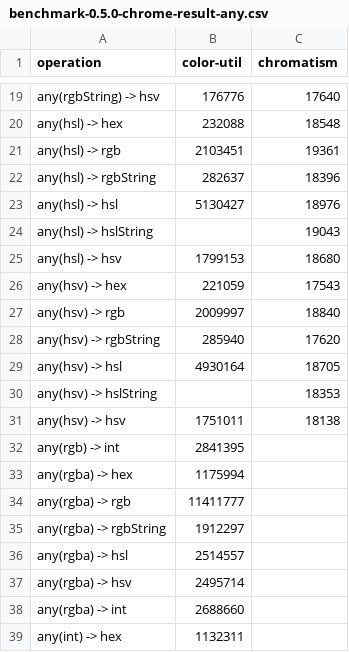
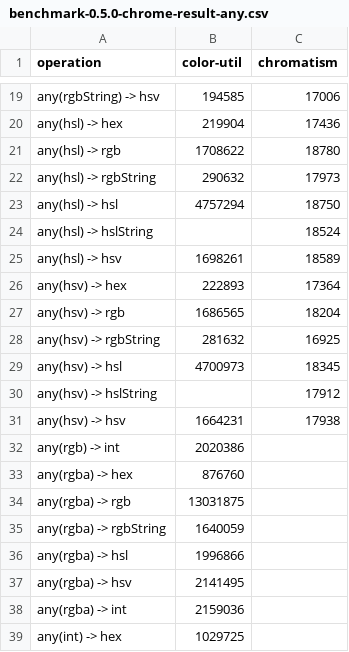
Before and after one commit to jakoivis/color-util, a CSV file: benchmark/benchmark-0.5.0-chrome-result-any.csv, drawn as a sheet; only a part is shown, gaps mark what is left out; the diff covers the shown part only; the diff names each change by its address in the sheet, - before the commit and + after, or states it on an @@ line.

```diff
--- a/benchmark/benchmark-0.5.0-chrome-result-any.csv
+++ b/benchmark/benchmark-0.5.0-chrome-result-any.csv
-B19 (color-util): 176776
+B19 (color-util): 194585
-C19 (chromatism): 17640
+C19 (chromatism): 17006
-B20 (color-util): 232088
+B20 (color-util): 219904
-C20 (chromatism): 18548
+C20 (chromatism): 17436
-B21 (color-util): 2103451
+B21 (color-util): 1708622
-C21 (chromatism): 19361
+C21 (chromatism): 18780
-B22 (color-util): 282637
+B22 (color-util): 290632
-C22 (chromatism): 18396
+C22 (chromatism): 17973
-B23 (color-util): 5130427
+B23 (color-util): 4757294
-C23 (chromatism): 18976
+C23 (chromatism): 18750
-C24 (chromatism): 19043
+C24 (chromatism): 18524
-B25 (color-util): 1799153
+B25 (color-util): 1698261
-C25 (chromatism): 18680
+C25 (chromatism): 18589
-B26 (color-util): 221059
+B26 (color-util): 222893
-C26 (chromatism): 17543
+C26 (chromatism): 17364
-B27 (color-util): 2009997
+B27 (color-util): 1686565
-C27 (chromatism): 18840
+C27 (chromatism): 18204
-B28 (color-util): 285940
+B28 (color-util): 281632
-C28 (chromatism): 17620
+C28 (chromatism): 16925
-B29 (color-util): 4930164
+B29 (color-util): 4700973
-C29 (chromatism): 18705
+C29 (chromatism): 18345
-C30 (chromatism): 18353
+C30 (chromatism): 17912
-B31 (color-util): 1751011
+B31 (color-util): 1664231
-C31 (chromatism): 18138
+C31 (chromatism): 17938
-B32 (color-util): 2841395
+B32 (color-util): 2020386
-B33 (color-util): 1175994
+B33 (color-util): 876760
-B34 (color-util): 11411777
+B34 (color-util): 13031875
-B35 (color-util): 1912297
+B35 (color-util): 1640059
-B36 (color-util): 2514557
+B36 (color-util): 1996866
-B37 (color-util): 2495714
+B37 (color-util): 2141495
-B38 (color-util): 2688660
+B38 (color-util): 2159036
-B39 (color-util): 1132311
+B39 (color-util): 1029725
```
Also changed, not shown: 76 edited cells elsewhere in this file, benchmark/benchmark-0.5.0-chrome-result-other.csv, benchmark/benchmark-0.5.0-chrome-result.csv, 4 other files.
